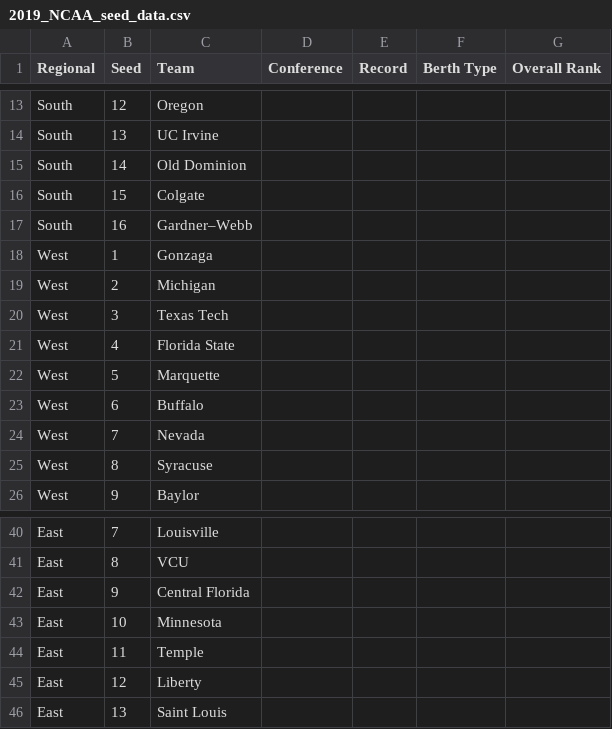
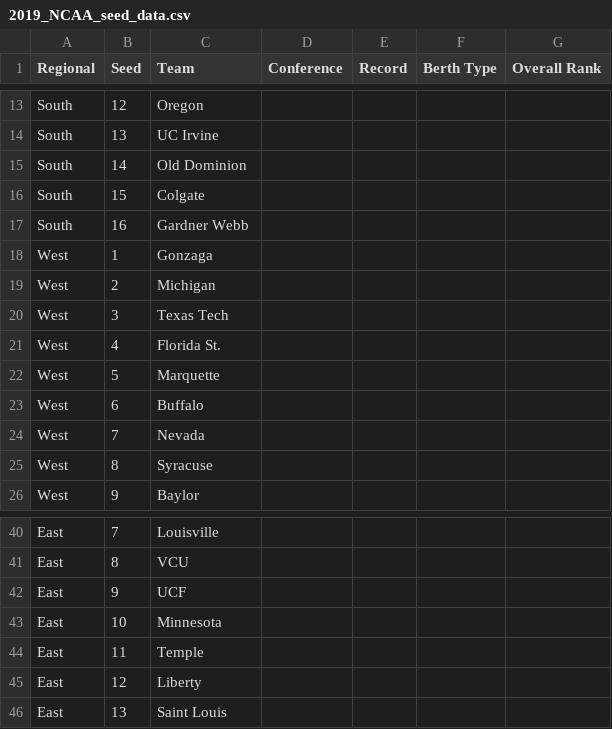
Before and after one commit to todnewman/data, a CSV file: 2019_NCAA_seed_data.csv, drawn as a sheet; only a part is shown, gaps mark what is left out; the diff covers the shown part only.

```diff
--- a/2019_NCAA_seed_data.csv
+++ b/2019_NCAA_seed_data.csv
@@ -16,3 +16,3 @@ South,14,Old Dominion,,,,
 South,15,Colgate,,,,
-South,16,Gardner–Webb,,,,
+South,16,Gardner Webb,,,,
 West,1,Gonzaga,,,,
@@ -20,3 +20,3 @@ West,2,Michigan,,,,
 West,3,Texas Tech,,,,
-West,4,Florida State,,,,
+West,4,Florida St.,,,,
 West,5,Marquette,,,,
@@ -41,3 +41,3 @@ East,7,Louisville,,,,
 East,8,VCU,,,,
-East,9,Central Florida,,,,
+East,9,UCF,,,,
 East,10,Minnesota,,,,
```
Also changed, not shown: 10 edited cells elsewhere in this file.
